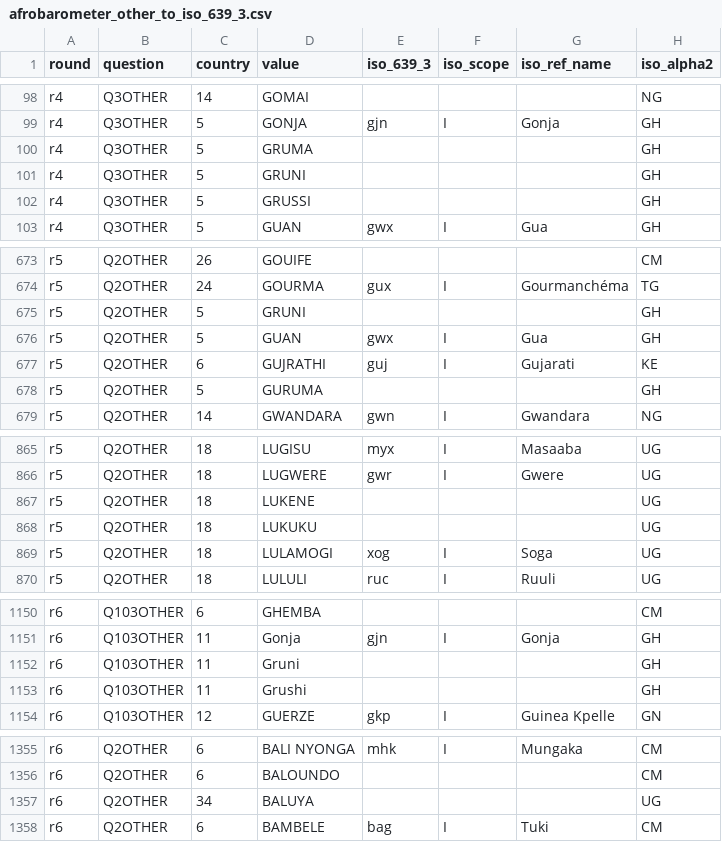
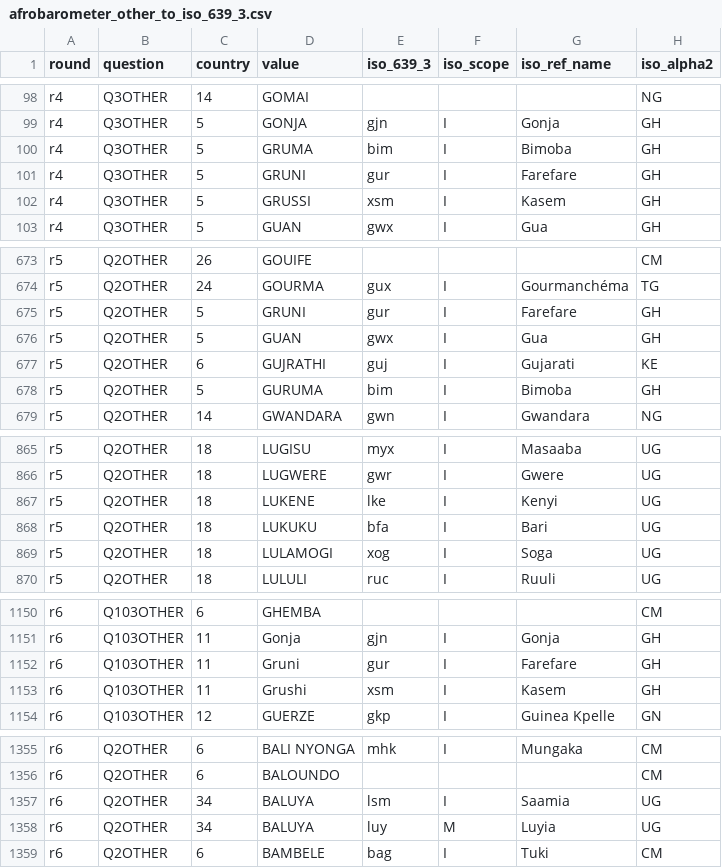
Before and after one commit to jrnold/afrobarometer-languages, a CSV file: data/afrobarometer_other_to_iso_639_3.csv, drawn as a sheet; only a part is shown, gaps mark what is left out; the diff covers the shown part only.

```diff
--- a/data/afrobarometer_other_to_iso_639_3.csv
+++ b/data/afrobarometer_other_to_iso_639_3.csv
@@ -99,5 +99,5 @@ r4,Q3OTHER,14,GOMAI,,,,NG
 r4,Q3OTHER,5,GONJA,gjn,I,Gonja,GH
-r4,Q3OTHER,5,GRUMA,,,,GH
-r4,Q3OTHER,5,GRUNI,,,,GH
-r4,Q3OTHER,5,GRUSSI,,,,GH
+r4,Q3OTHER,5,GRUMA,bim,I,Bimoba,GH
+r4,Q3OTHER,5,GRUNI,gur,I,Farefare,GH
+r4,Q3OTHER,5,GRUSSI,xsm,I,Kasem,GH
 r4,Q3OTHER,5,GUAN,gwx,I,Gua,GH
@@ -674,6 +674,6 @@ r5,Q2OTHER,26,GOUIFE,,,,CM
 r5,Q2OTHER,24,GOURMA,gux,I,Gourmanchéma,TG
-r5,Q2OTHER,5,GRUNI,,,,GH
+r5,Q2OTHER,5,GRUNI,gur,I,Farefare,GH
 r5,Q2OTHER,5,GUAN,gwx,I,Gua,GH
 r5,Q2OTHER,6,GUJRATHI,guj,I,Gujarati,KE
-r5,Q2OTHER,5,GURUMA,,,,GH
+r5,Q2OTHER,5,GURUMA,bim,I,Bimoba,GH
 r5,Q2OTHER,14,GWANDARA,gwn,I,Gwandara,NG
@@ -866,4 +866,4 @@ r5,Q2OTHER,18,LUGISU,myx,I,Masaaba,UG
 r5,Q2OTHER,18,LUGWERE,gwr,I,Gwere,UG
-r5,Q2OTHER,18,LUKENE,,,,UG
-r5,Q2OTHER,18,LUKUKU,,,,UG
+r5,Q2OTHER,18,LUKENE,lke,I,Kenyi,UG
+r5,Q2OTHER,18,LUKUKU,bfa,I,Bari,UG
 r5,Q2OTHER,18,LULAMOGI,xog,I,Soga,UG
@@ -1151,4 +1151,4 @@ r6,Q103OTHER,6,GHEMBA,,,,CM
 r6,Q103OTHER,11,Gonja,gjn,I,Gonja,GH
-r6,Q103OTHER,11,Gruni,,,,GH
-r6,Q103OTHER,11,Grushi,,,,GH
+r6,Q103OTHER,11,Gruni,gur,I,Farefare,GH
+r6,Q103OTHER,11,Grushi,xsm,I,Kasem,GH
 r6,Q103OTHER,12,GUERZE,gkp,I,Guinea Kpelle,GN
@@ -1356,3 +1356,4 @@ r6,Q2OTHER,6,BALI NYONGA,mhk,I,Mungaka,CM
 r6,Q2OTHER,6,BALOUNDO,,,,CM
-r6,Q2OTHER,34,BALUYA,,,,UG
+r6,Q2OTHER,34,BALUYA,lsm,I,Saamia,UG
+r6,Q2OTHER,34,BALUYA,luy,M,Luyia,UG
 r6,Q2OTHER,6,BAMBELE,bag,I,Tuki,CM
```
Also changed, not shown: 48 edited cells elsewhere in this file, 22 other files.
